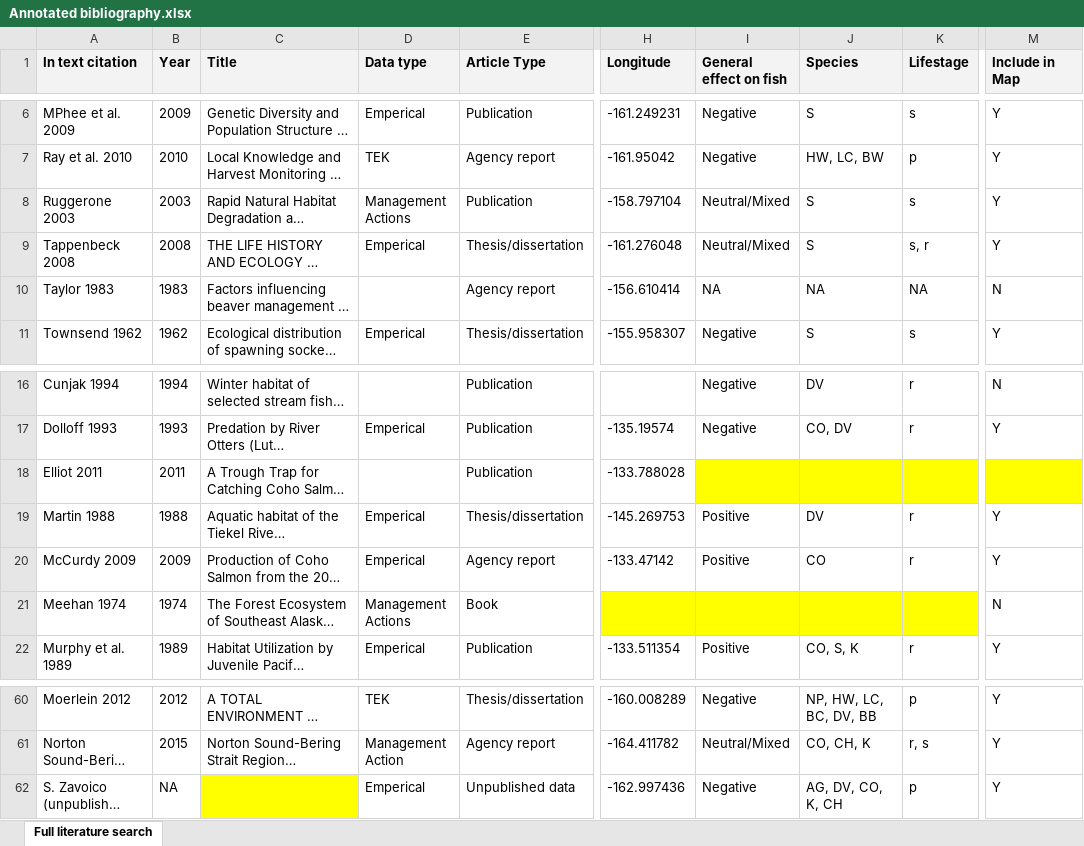
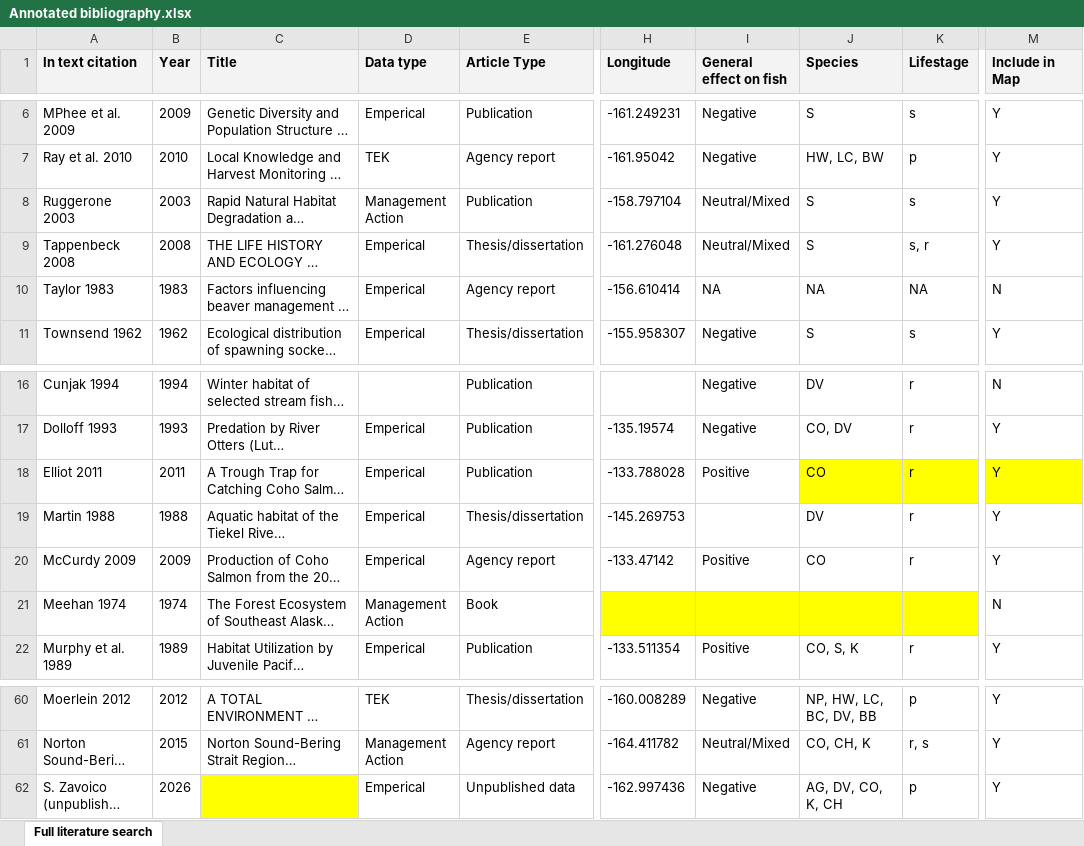
Before and after one commit to WillSamuel18/Alaska_Beaver_Fish_Literature_Review, an Excel workbook: Annotated bibliography.xlsx, sheet Full literature search, drawn as a sheet; only a part is shown, gaps mark what is left out; long unchanged cells end in …; values as stored, in another font and other column widths than the file's, no borders; charts and pictures not drawn; the diff names each change by its address in the sheet, - before the commit and + after, or states it on an @@ line.

```diff
--- a/Annotated bibliography.xlsx (sheet Full literature search)
+++ b/Annotated bibliography.xlsx (sheet Full literature search)
-D8 (Data type): Management Actions
+D8 (Data type): Management Action
-D10 (Data type): (empty)
+D10 (Data type): Emperical
-D18 (Data type): (empty)
+D18 (Data type): Emperical
-I18 (General effect on fish): (empty)
+I18 (General effect on fish): Positive
-I18 fill: #FFFF00
+I18 fill: none
-J18 (Species): (empty)
+J18 (Species): CO
-K18 (Lifestage): (empty)
+K18 (Lifestage): r
-M18 (Include in Map): (empty)
+M18 (Include in Map): Y
-I19 (General effect on fish): Positive
+I19 (General effect on fish): (empty)
-D21 (Data type): Management Actions
+D21 (Data type): Management Action
-B62 (Year): NA
+B62 (Year): 2026
```
Also changed, not shown: charts or pictures, 6 other files.
